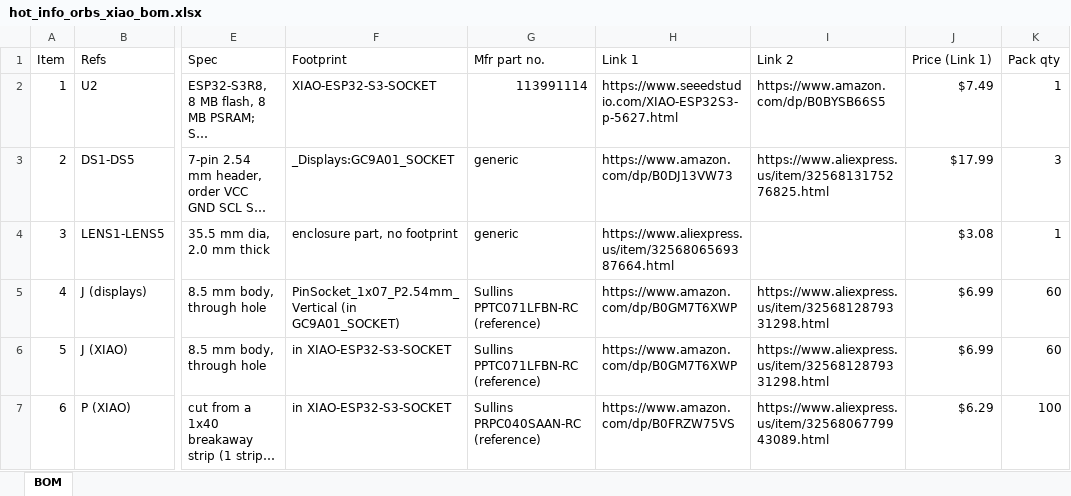
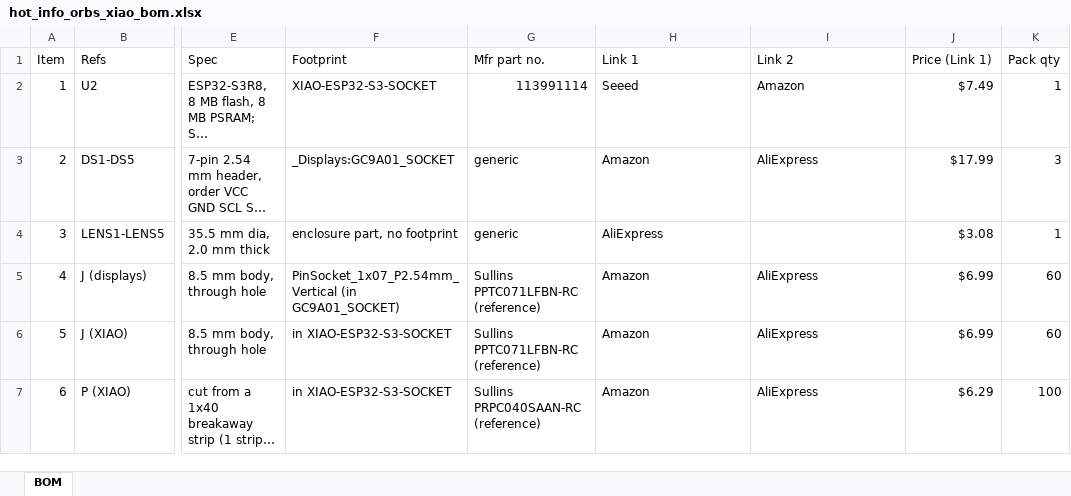
Before and after one commit to scottdube/hot-info-orbs, an Excel workbook: hardware/hot-info-orbs-xiao/bom/hot_info_orbs_xiao_bom.xlsx, sheet BOM, drawn as a sheet; only a part is shown, gaps mark what is left out; long unchanged cells end in …; values as stored, in another font and other column widths than the file's, no cell formats; the diff covers the shown part only; the diff names each change by its address in the sheet, - before the commit and + after, or states it on an @@ line.

```diff
--- a/hardware/hot-info-orbs-xiao/bom/hot_info_orbs_xiao_bom.xlsx (sheet BOM)
+++ b/hardware/hot-info-orbs-xiao/bom/hot_info_orbs_xiao_bom.xlsx (sheet BOM)
-H2 (Link 1): https://www.seeedstudio.com/XIAO-ESP32S3-p-5627.html
+H2 (Link 1): Seeed
-I2 (Link 2): https://www.amazon.com/dp/B0BYSB66S5
+I2 (Link 2): Amazon
-H3 (Link 1): https://www.amazon.com/dp/B0DJ13VW73
+H3 (Link 1): Amazon
-I3 (Link 2): https://www.aliexpress.us/item/3256813175276825.html
+I3 (Link 2): AliExpress
-H4 (Link 1): https://www.aliexpress.us/item/3256806569387664.html
+H4 (Link 1): AliExpress
-H5:H6 (Link 1): https://www.amazon.com/dp/B0GM7T6XWP
+H5:H6 (Link 1): Amazon
-I5:I6 (Link 2): https://www.aliexpress.us/item/3256812879331298.html
+I5:I6 (Link 2): AliExpress
-H7 (Link 1): https://www.amazon.com/dp/B0FRZW75VS
+H7 (Link 1): Amazon
-I7 (Link 2): https://www.aliexpress.us/item/3256806779943089.html
+I7 (Link 2): AliExpress
```
Also changed, not shown: 15 edited cells elsewhere in this sheet, cell formats, 2 other files.
